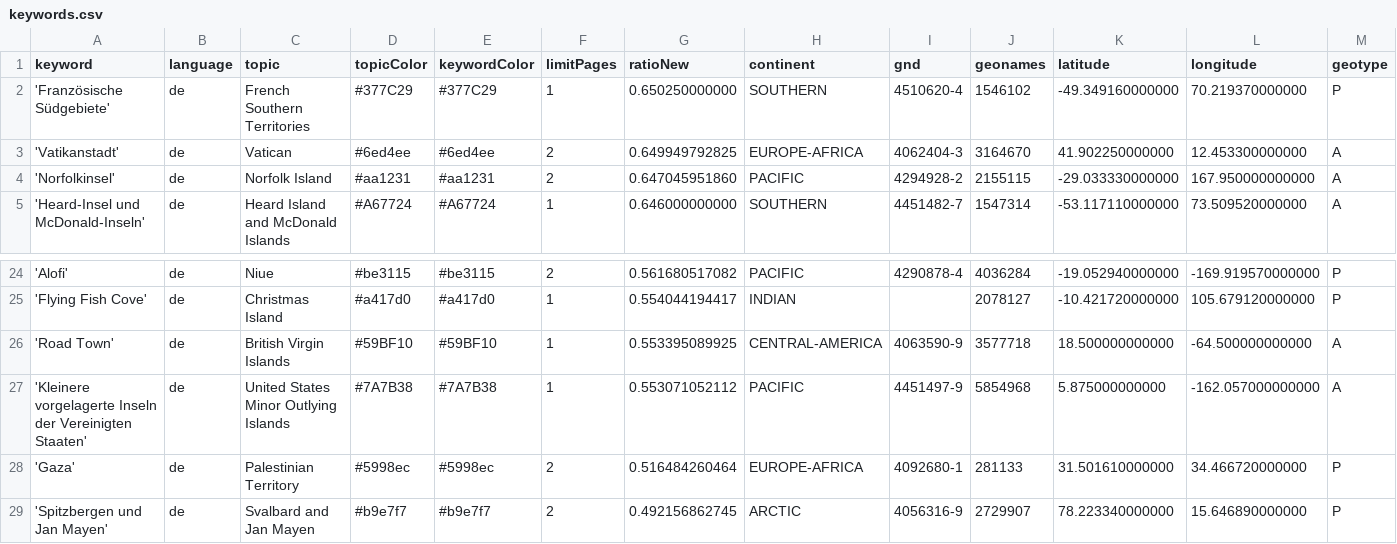
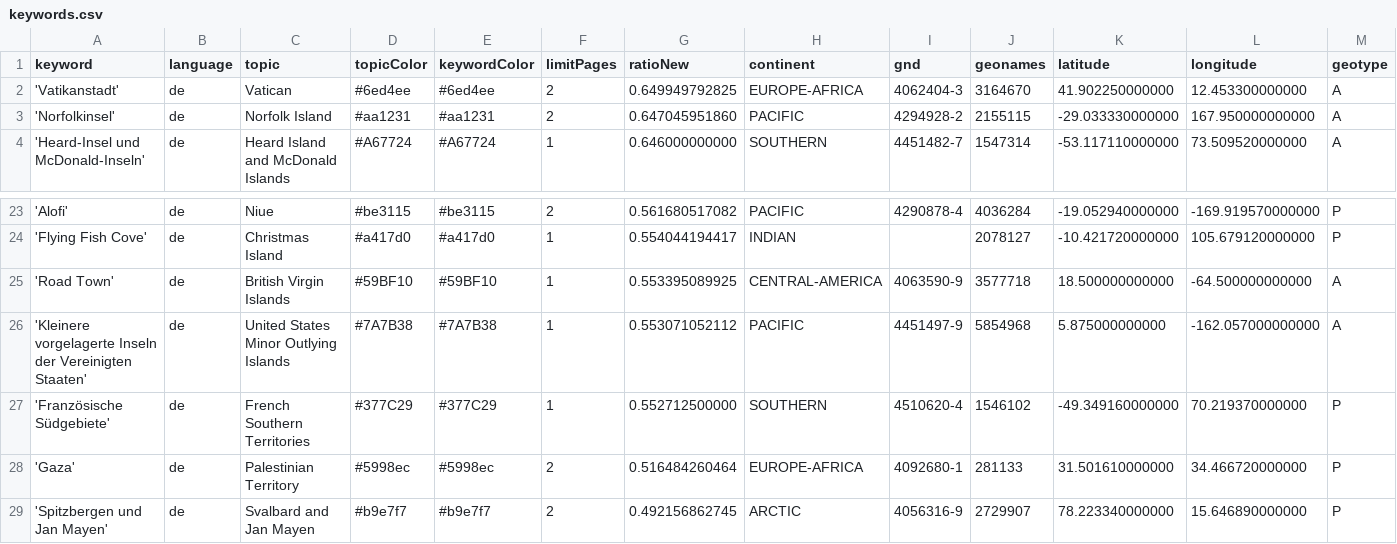
Before and after one commit to pg-ufr-news/positionIsComing, a CSV file: keywords.csv, drawn as a sheet; only a part is shown, gaps mark what is left out; removed rows and columns are numbered as before the commit, all else as after; rows hold the shown columns only; the diff names each change by its address in the sheet, - before the commit and + after, or states it on an @@ line.

Commit message:
Commit from GitHub Actions (harvest:0.0)

```diff
--- a/keywords.csv
+++ b/keywords.csv
-row 2: 'Französische Südgebiete' | de | French Southern Territories | #377C29 | #377C29 | 1 | 0.650250000000 | SOUTHERN | 4510620-4 | 1546102 | -49.349160000000 | 70.219370000000 | P
+row 27: 'Französische Südgebiete' | de | French Southern Territories | #377C29 | #377C29 | 1 | 0.552712500000 | SOUTHERN | 4510620-4 | 1546102 | -49.349160000000 | 70.219370000000 | P
```
